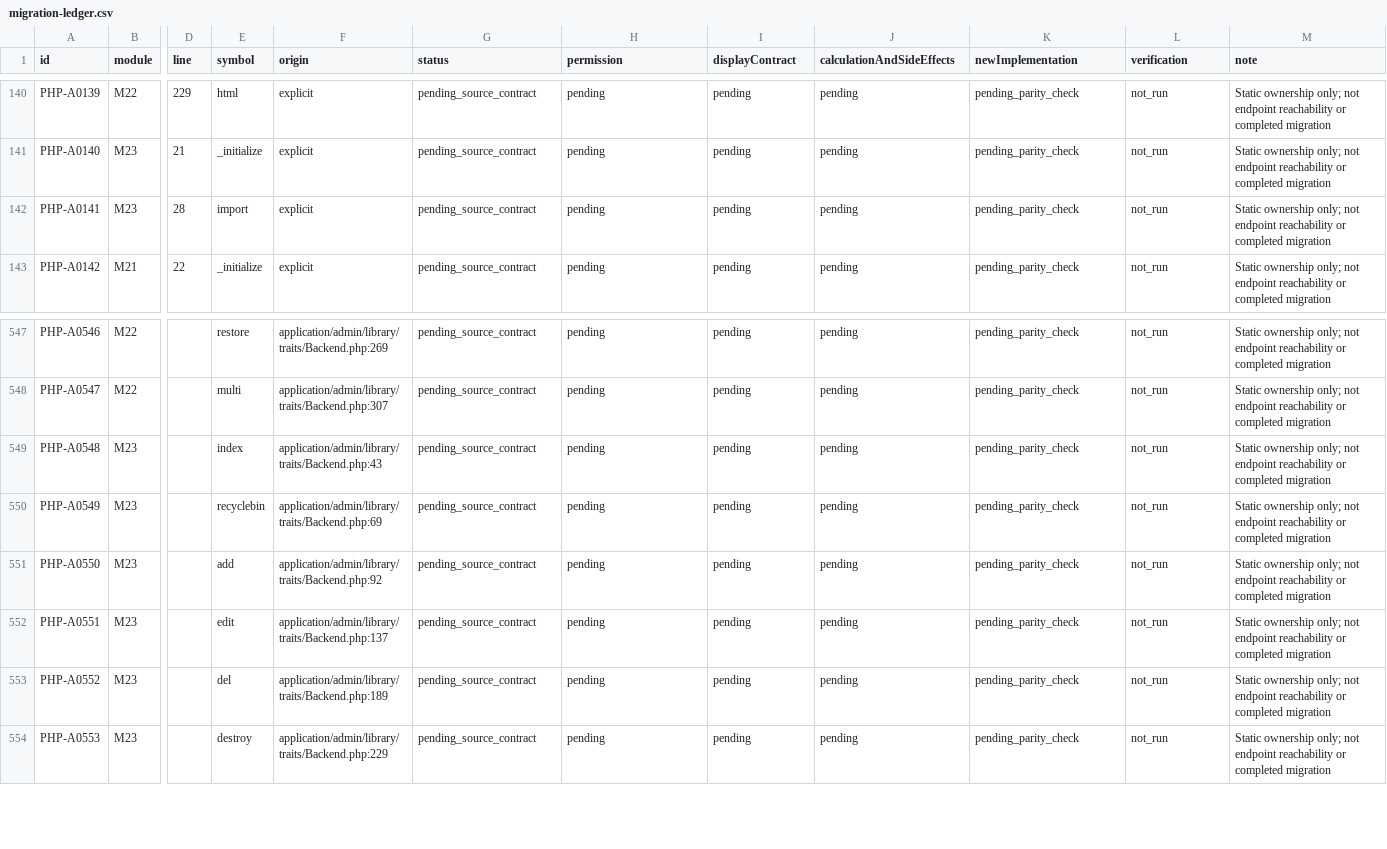
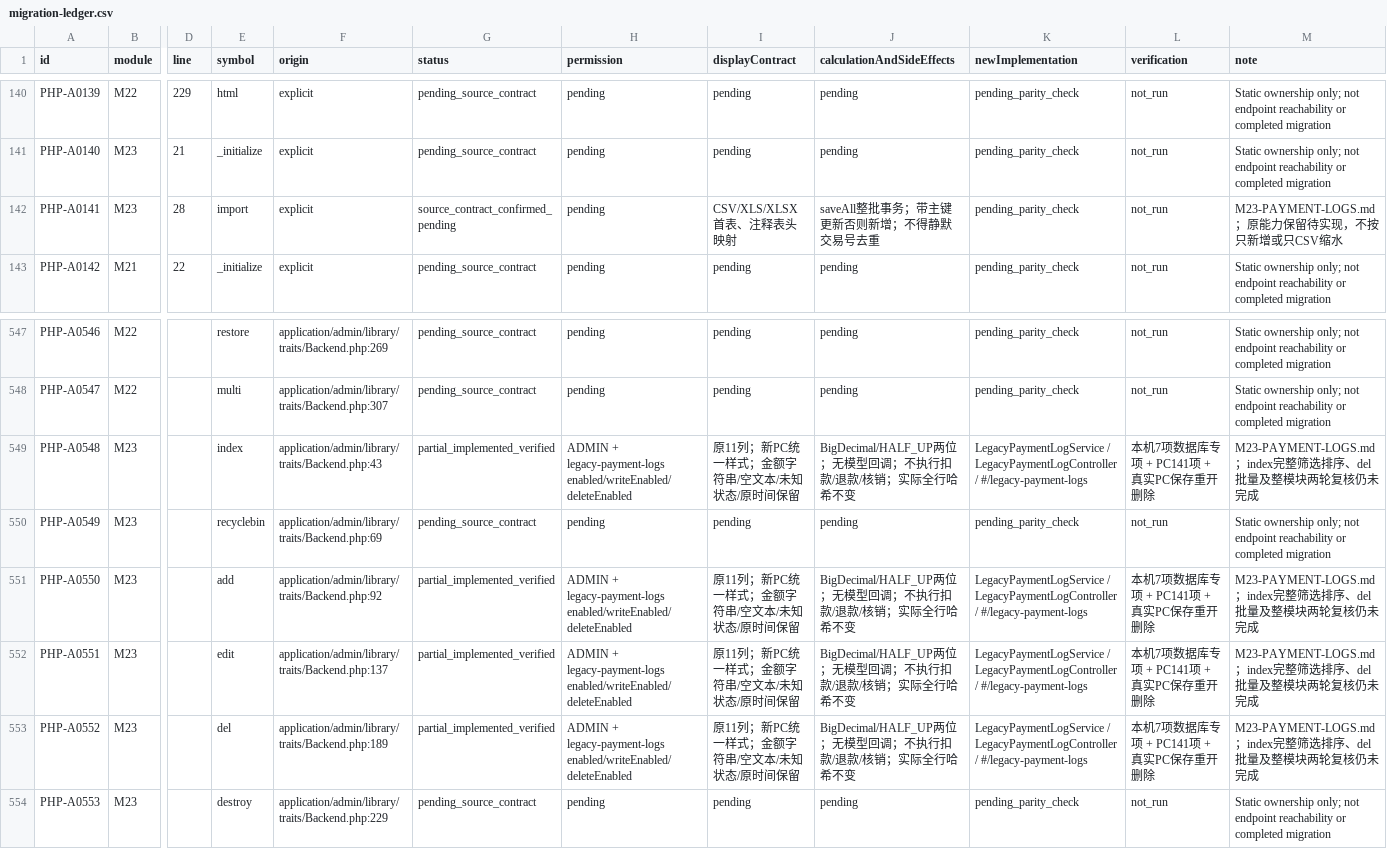
Before and after one commit to gongzhiqiang666-star/petliswx, a CSV file: docs/php-parity/migration-ledger.csv, drawn as a sheet; only a part is shown, gaps mark what is left out; the diff names each change by its address in the sheet, - before the commit and + after, or states it on an @@ line.

```diff
--- a/docs/php-parity/migration-ledger.csv
+++ b/docs/php-parity/migration-ledger.csv
-G142 (status): pending_source_contract
+G142 (status): source_contract_confirmed_pending
-I142 (displayContract): pending
+I142 (displayContract): CSV/XLS/XLSX首表、注释表头映射
-J142 (calculationAndSideEffects): pending
+J142 (calculationAndSideEffects): saveAll整批事务；带主键更新否则新增；不得静默交易号去重
-M142 (note): Static ownership only; not endpoint reachability or completed migration
+M142 (note): M23-PAYMENT-LOGS.md；原能力保留待实现，不按只新增或只CSV缩水
-G549 (status): pending_source_contract
+G549 (status): partial_implemented_verified
-H549 (permission): pending
+H549 (permission): ADMIN + legacy-payment-logs enabled/writeEnabled/deleteEnabled
-I549 (displayContract): pending
+I549 (displayContract): 原11列；新PC统一样式；金额字符串/空文本/未知状态/原时间保留
-J549 (calculationAndSideEffects): pending
+J549 (calculationAndSideEffects): BigDecimal/HALF_UP两位；无模型回调；不执行扣款/退款/核销；实际全行哈希不变
-K549 (newImplementation): pending_parity_check
+K549 (newImplementation): LegacyPaymentLogService / LegacyPaymentLogController / #/legacy-payment-logs
-L549 (verification): not_run
+L549 (verification): 本机7项数据库专项 + PC141项 + 真实PC保存重开删除
-M549 (note): Static ownership only; not endpoint reachability or completed migration
+M549 (note): M23-PAYMENT-LOGS.md；index完整筛选排序、del批量及整模块两轮复核仍未完成
-G551:G553 (status): pending_source_contract
+G551:G553 (status): partial_implemented_verified
-H551:H553 (permission): pending
+H551:H553 (permission): ADMIN + legacy-payment-logs enabled/writeEnabled/deleteEnabled
-I551:I553 (displayContract): pending
+I551:I553 (displayContract): 原11列；新PC统一样式；金额字符串/空文本/未知状态/原时间保留
-J551:J553 (calculationAndSideEffects): pending
+J551:J553 (calculationAndSideEffects): BigDecimal/HALF_UP两位；无模型回调；不执行扣款/退款/核销；实际全行哈希不变
-K551:K553 (newImplementation): pending_parity_check
+K551:K553 (newImplementation): LegacyPaymentLogService / LegacyPaymentLogController / #/legacy-payment-logs
-L551:L553 (verification): not_run
+L551:L553 (verification): 本机7项数据库专项 + PC141项 + 真实PC保存重开删除
-M551:M553 (note): Static ownership only; not endpoint reachability or completed migration
+M551:M553 (note): M23-PAYMENT-LOGS.md；index完整筛选排序、del批量及整模块两轮复核仍未完成
```
Also changed, not shown: docs/php-parity/module-status.csv, 14 other files.
